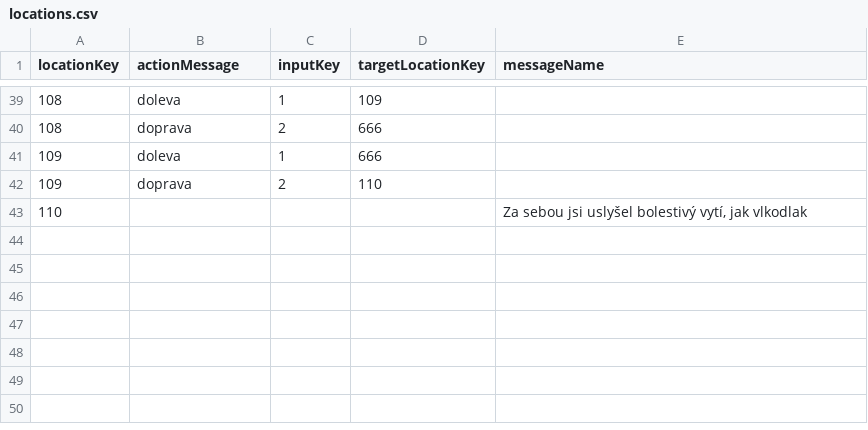
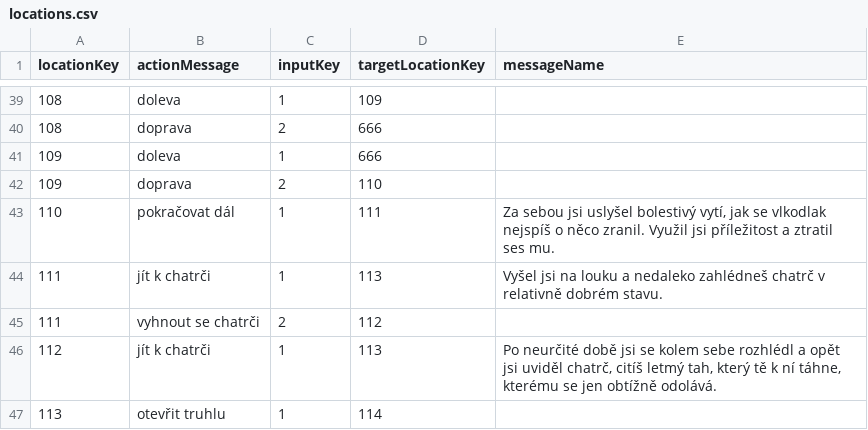
Before and after one commit to BendaBUBU/csvrepo, a CSV file: locations.csv, drawn as a sheet; only a part is shown, gaps mark what is left out; removed rows and columns are numbered as before the commit, all else as after; the diff names each change by its address in the sheet, - before the commit and + after, or states it on an @@ line.

Commit message:
Update locations.csv

```diff
--- a/locations.csv
+++ b/locations.csv
-row 43: 110 |  |  |  | Za sebou jsi uslyšel bolestivý vytí, jak vlkodlak
+row 43: 110 | pokračovat dál | 1 | 111 | Za sebou jsi uslyšel bolestivý vytí, jak se vlkodlak nejspíš o něco zranil. Využil jsi příležitost a ztratil ses mu.
+row 44: 111 | jít k chatrči | 1 | 113 | Vyšel jsi na louku a nedaleko zahlédneš chatrč v relativně dobrém stavu.
+row 45: 111 | vyhnout se chatrči | 2 | 112
+row 46: 112 | jít k chatrči | 1 | 113 | Po neurčité době jsi se kolem sebe rozhlédl a opět jsi uviděl chatrč, citíš letmý tah, který tě k ní táhne, kterému se jen obtížně odolává.
+row 47: 113 | otevřit truhlu | 1 | 114
```
